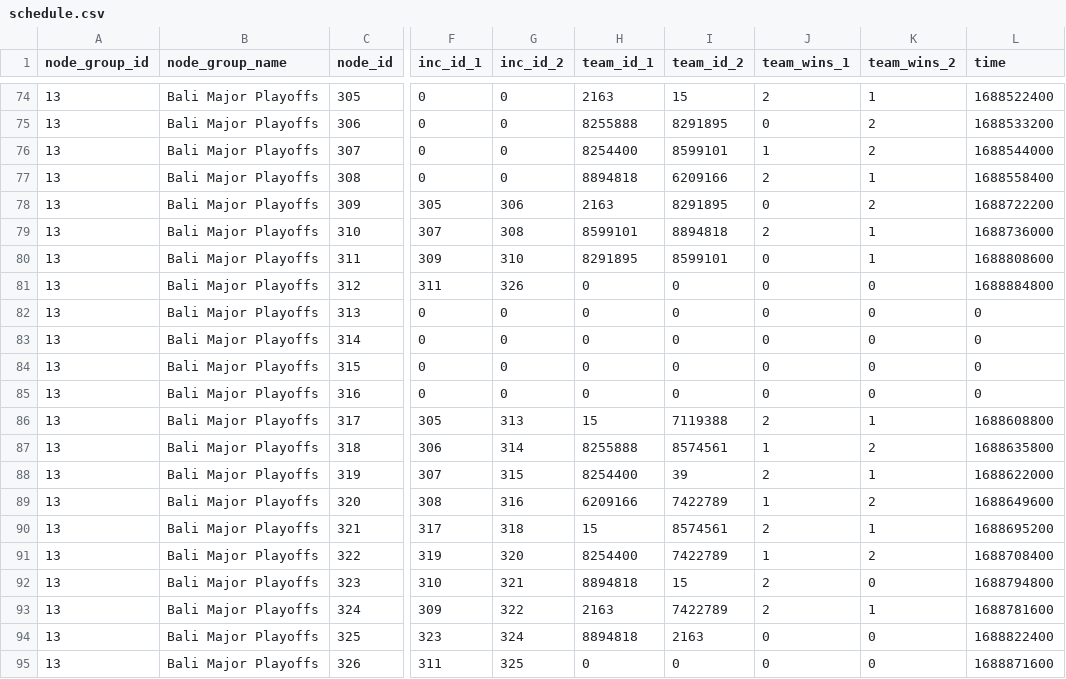
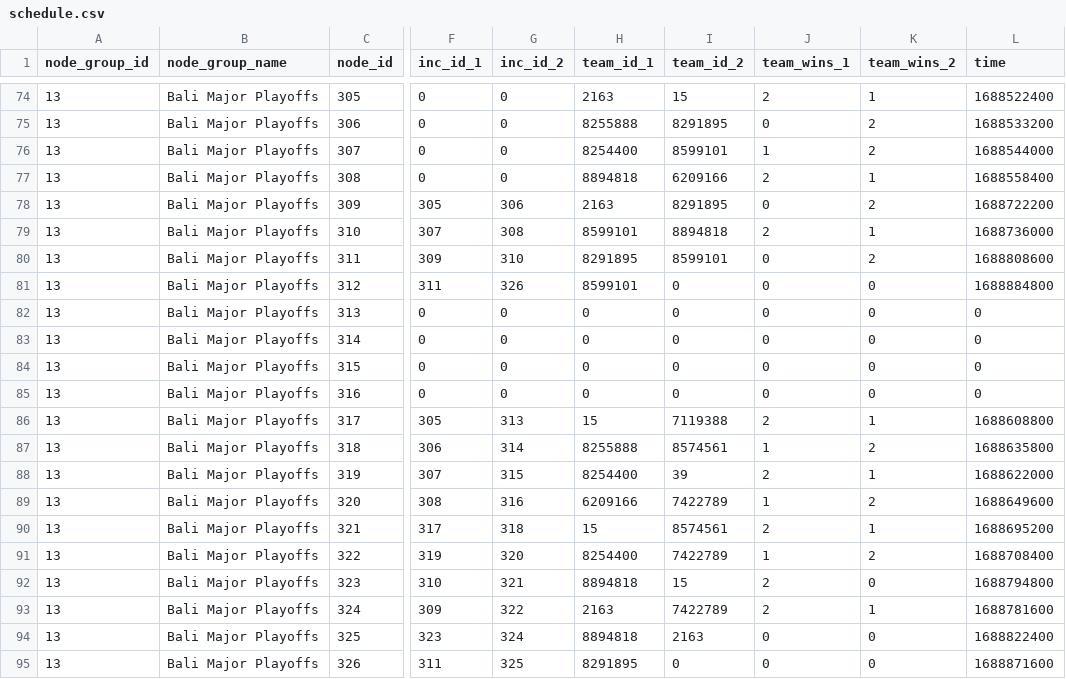
Before and after one commit to VirenDias/dpc-fantasy, a CSV file: data/15438/schedule.csv, drawn as a sheet; only a part is shown, gaps mark what is left out; the diff names each change by its address in the sheet, - before the commit and + after, or states it on an @@ line.

```diff
--- a/data/15438/schedule.csv
+++ b/data/15438/schedule.csv
-K80 (team_wins_2): 1
+K80 (team_wins_2): 2
-H81 (team_id_1): 0
+H81 (team_id_1): 8599101
-H95 (team_id_1): 0
+H95 (team_id_1): 8291895
```
Also changed, not shown: 1 other file.
